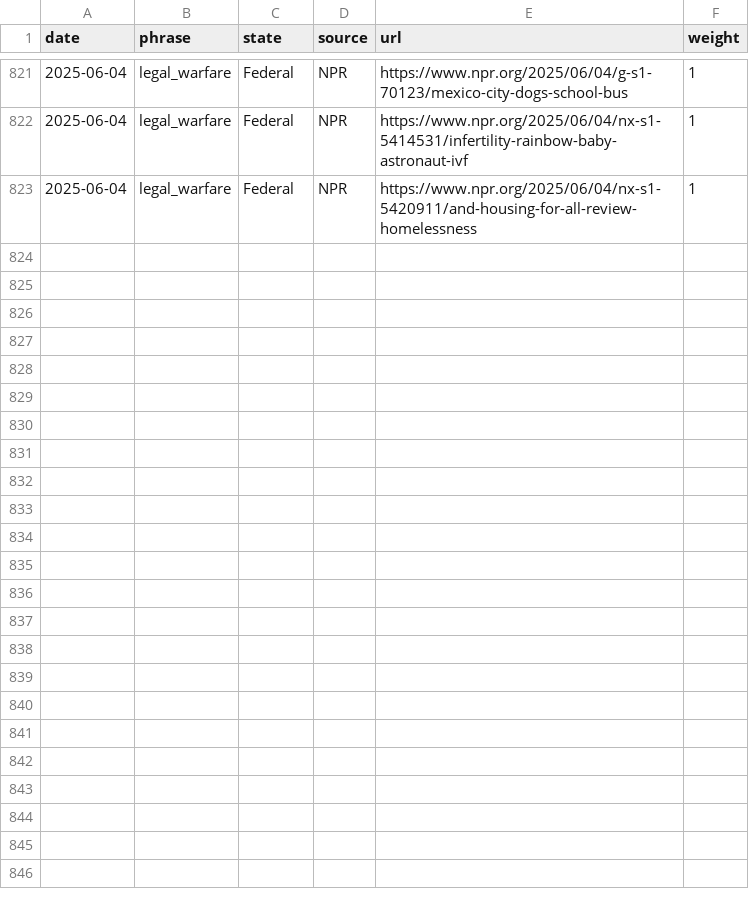
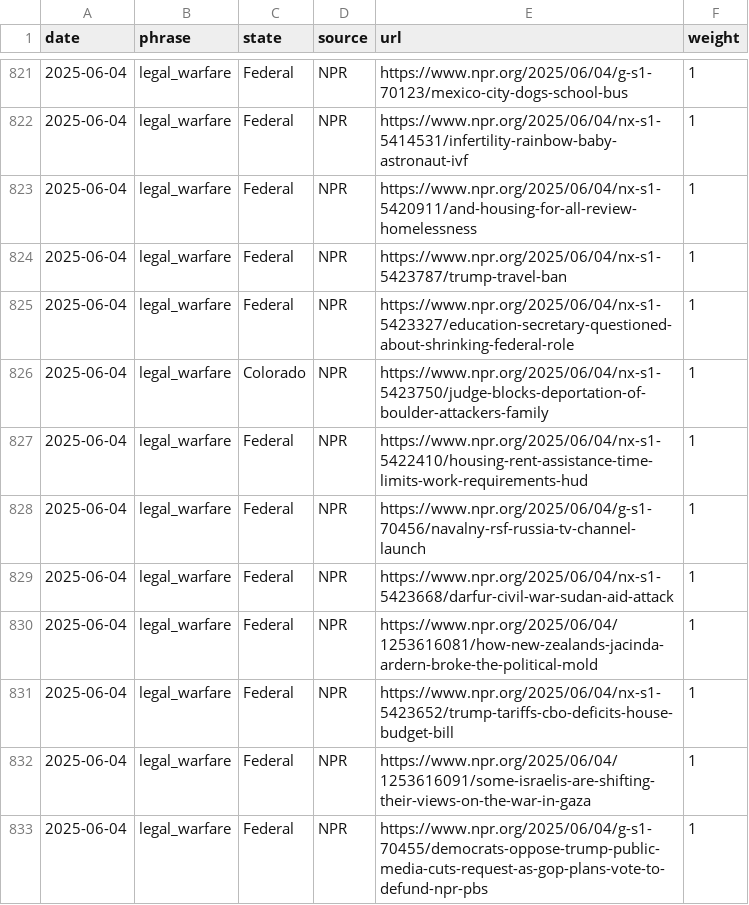
Before and after one commit to roll-for-error/us-authoritarian-heatmap, a CSV file: tier1-map/tier1_events.csv, drawn as a sheet; only a part is shown, gaps mark what is left out.

```diff
--- a/tier1-map/tier1_events.csv
+++ b/tier1-map/tier1_events.csv
@@ -823 +823,11 @@ date,phrase,state,source,url,weight
 2025-06-04,legal_warfare,Federal,NPR,https://www.npr.org/2025/06/04/nx-s1-5420911/and-housing-for-all-review-homelessness,1
+2025-06-04,legal_warfare,Federal,NPR,https://www.npr.org/2025/06/04/nx-s1-5423787/trump-travel-ban,1
+2025-06-04,legal_warfare,Federal,NPR,https://www.npr.org/2025/06/04/nx-s1-5423327/education-secretary-questioned-about-shrinking-federal-role,1
+2025-06-04,legal_warfare,Colorado,NPR,https://www.npr.org/2025/06/04/nx-s1-5423750/judge-blocks-deportation-of-boulder-attackers-family,1
+2025-06-04,legal_warfare,Federal,NPR,https://www.npr.org/2025/06/04/nx-s1-5422410/housing-rent-assistance-time-limits-work-requirements-hud,1
+2025-06-04,legal_warfare,Federal,NPR,https://www.npr.org/2025/06/04/g-s1-70456/navalny-rsf-russia-tv-channel-launch,1
+2025-06-04,legal_warfare,Federal,NPR,https://www.npr.org/2025/06/04/nx-s1-5423668/darfur-civil-war-sudan-aid-attack,1
+2025-06-04,legal_warfare,Federal,NPR,https://www.npr.org/2025/06/04/1253616081/how-new-zealands-jacinda-ardern-broke-the-political-mold,1
+2025-06-04,legal_warfare,Federal,NPR,https://www.npr.org/2025/06/04/nx-s1-5423652/trump-tariffs-cbo-deficits-house-budget-bill,1
+2025-06-04,legal_warfare,Federal,NPR,https://www.npr.org/2025/06/04/1253616091/some-israelis-are-shifting-their-views-on-the-war-in-gaza,1
+2025-06-04,legal_warfare,Federal,NPR,https://www.npr.org/2025/06/04/g-s1-70455/democrats-oppose-trump-public-media-cuts-request-as-gop-plans-vote-to-defund-npr-pbs,1
```
Also changed, not shown: 1 other file.
